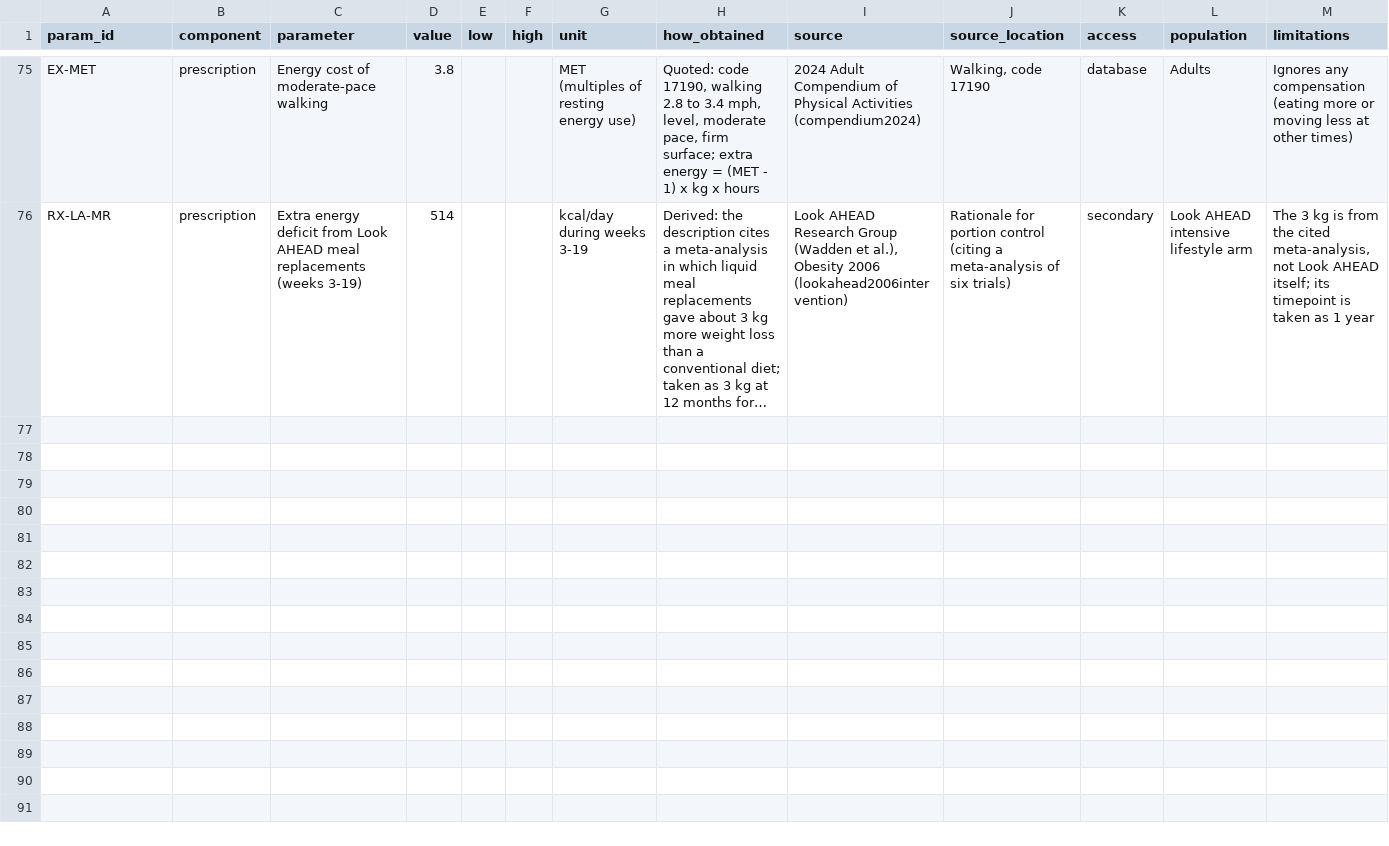
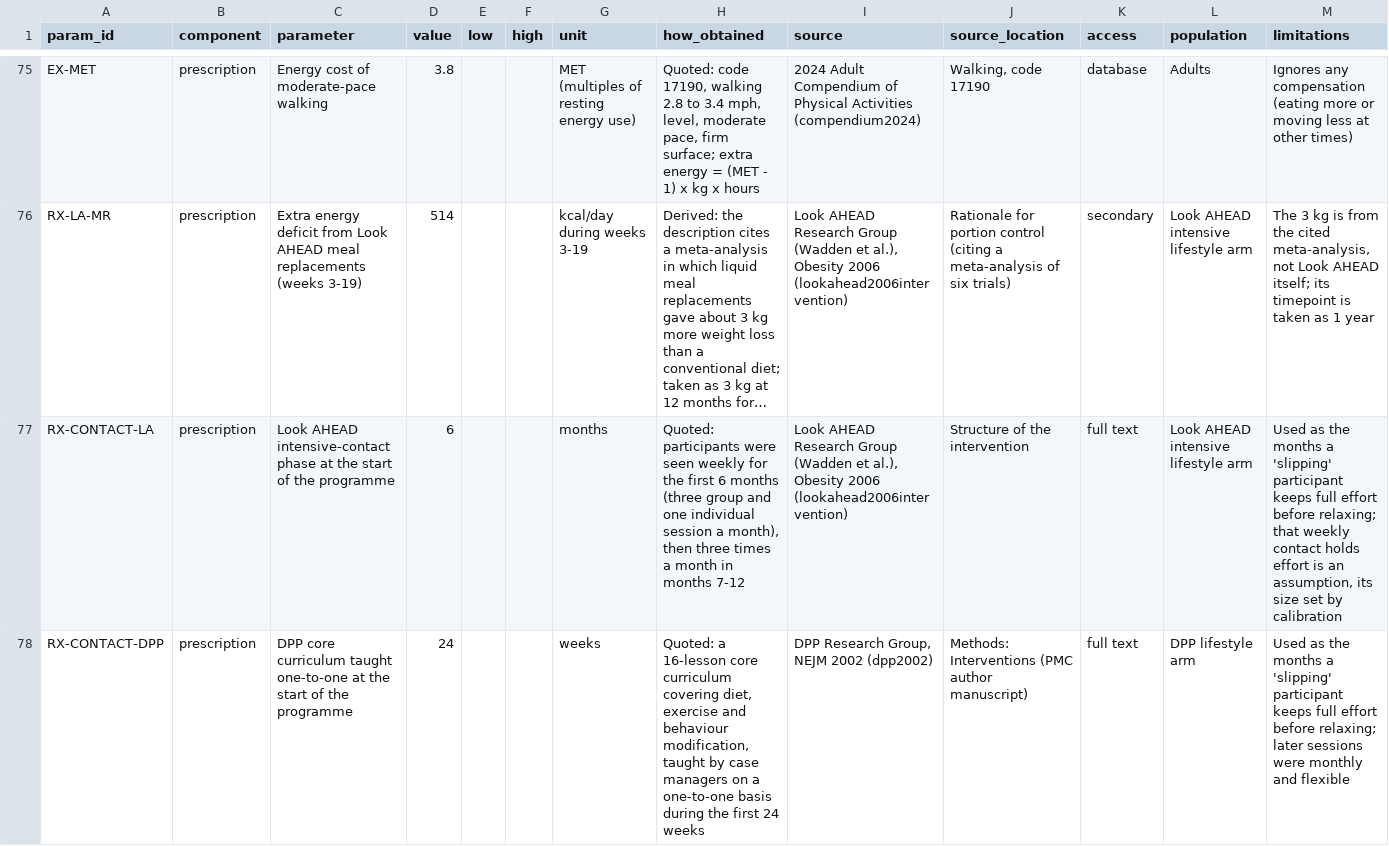
Before and after one commit to manojna0012/HepatoTwin, a CSV file: data/evidence/simulator_parameters.csv, drawn as a sheet; only a part is shown, gaps mark what is left out; long unchanged cells end in …; the diff names each change by its address in the sheet, - before the commit and + after, or states it on an @@ line.

```diff
--- a/data/evidence/simulator_parameters.csv
+++ b/data/evidence/simulator_parameters.csv
+row 77: RX-CONTACT-LA | prescription | Look AHEAD intensive-contact phase at the start of the programme | 6 |  |  | months | Quoted: participants were seen weekly for the first 6 months (three group and one individual session a month), then three times a month in months 7-12 | Look AHEAD Research Group (Wadden et al.), Obesity 2006 (lookahead2006intervention) | Structure of the intervention | full text | Look AHEAD intensive lifestyle arm | Used as the months a 'slipping' participant keeps full effort before relaxing; that weekly contact holds effort is an assumption, its size set by calibration
+row 78: RX-CONTACT-DPP | prescription | DPP core curriculum taught one-to-one at the start of the programme | 24 |  |  | weeks | Quoted: a 16-lesson core curriculum covering diet, exercise and behaviour modification, taught by case managers on a one-to-one basis during the first 24 weeks | DPP Research Group, NEJM 2002 (dpp2002) | Methods: Interventions (PMC author manuscript) | full text | DPP lifestyle arm | Used as the months a 'slipping' participant keeps full effort before relaxing; later sessions were monthly and flexible
```
Also changed, not shown: data/results/simulation/calibration/quit_cap_10/targets.csv, data/results/simulation/calibration/quit_cap_20/targets.csv, 41 other files.
